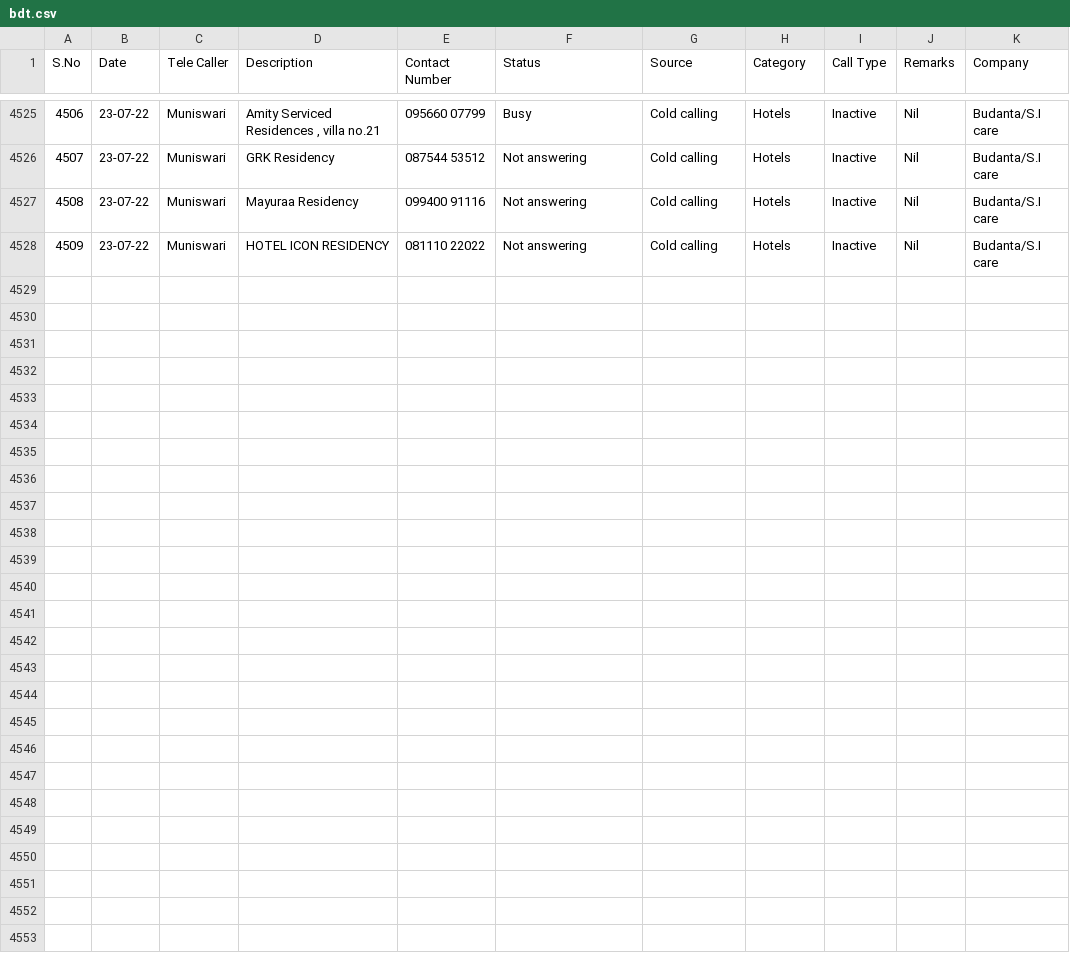
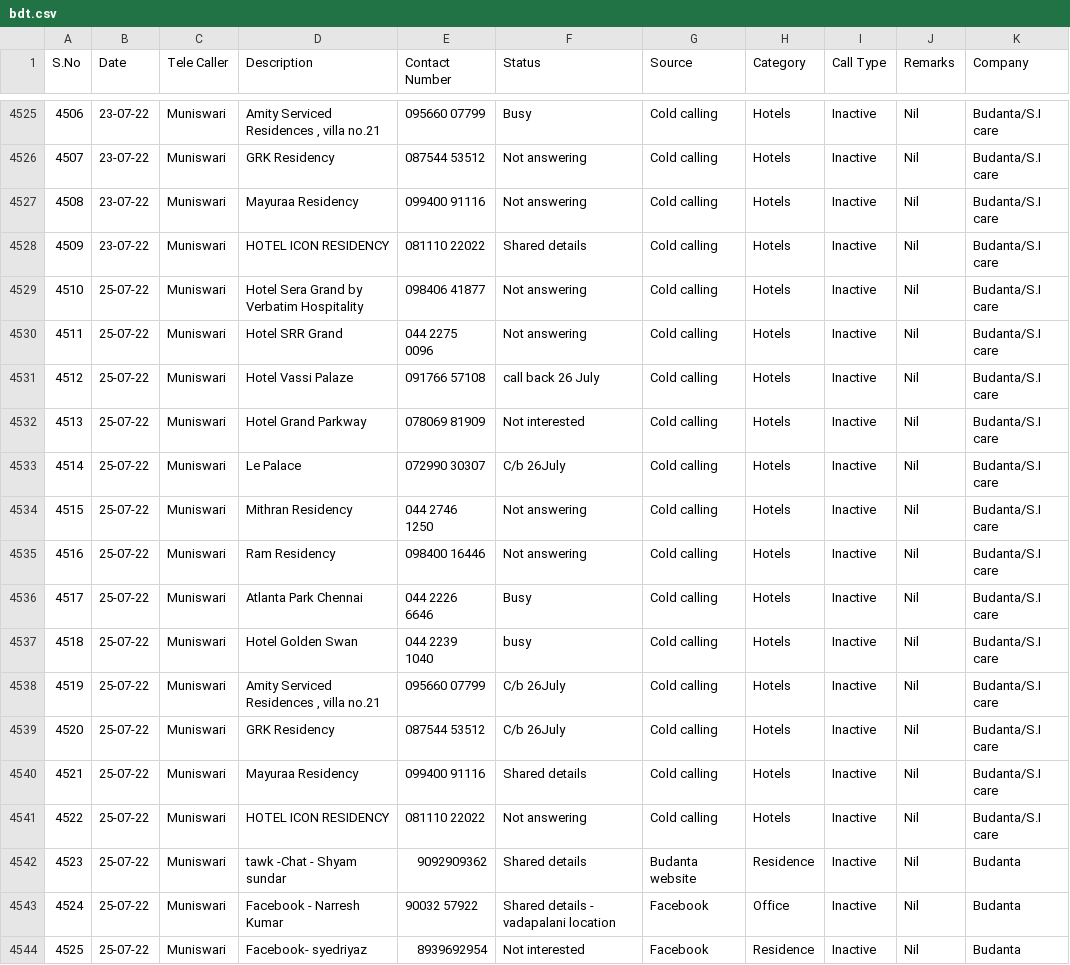
Before and after one commit to SimbhuTwice/sicare, a CSV file: bdt.csv, drawn as a sheet; only a part is shown, gaps mark what is left out; the diff names each change by its address in the sheet, - before the commit and + after, or states it on an @@ line.

Commit message:
Add files via upload

```diff
--- a/bdt.csv
+++ b/bdt.csv
-F4528 (Status): Not answering
+F4528 (Status): Shared details
+row 4529: 4510 | 25-07-22 | Muniswari | Hotel Sera Grand by Verbatim Hospitality | 098406 41877 | Not answering | Cold calling | Hotels | Inactive | Nil | Budanta/S.I care
+row 4530: 4511 | 25-07-22 | Muniswari | Hotel SRR Grand | 044 2275 0096 | Not answering | Cold calling | Hotels | Inactive | Nil | Budanta/S.I care
+row 4531: 4512 | 25-07-22 | Muniswari | Hotel Vassi Palaze | 091766 57108 | call back 26 July | Cold calling | Hotels | Inactive | Nil | Budanta/S.I care
+row 4532: 4513 | 25-07-22 | Muniswari | Hotel Grand Parkway | 078069 81909 | Not interested | Cold calling | Hotels | Inactive | Nil | Budanta/S.I care
+row 4533: 4514 | 25-07-22 | Muniswari | Le Palace | 072990 30307 | C/b 26July | Cold calling | Hotels | Inactive | Nil | Budanta/S.I care
+row 4534: 4515 | 25-07-22 | Muniswari | Mithran Residency | 044 2746 1250 | Not answering | Cold calling | Hotels | Inactive | Nil | Budanta/S.I care
+row 4535: 4516 | 25-07-22 | Muniswari | Ram Residency | 098400 16446 | Not answering | Cold calling | Hotels | Inactive | Nil | Budanta/S.I care
+row 4536: 4517 | 25-07-22 | Muniswari | Atlanta Park Chennai | 044 2226 6646 | Busy | Cold calling | Hotels | Inactive | Nil | Budanta/S.I care
+row 4537: 4518 | 25-07-22 | Muniswari | Hotel Golden Swan | 044 2239 1040 | busy | Cold calling | Hotels | Inactive | Nil | Budanta/S.I care
+row 4538: 4519 | 25-07-22 | Muniswari | Amity Serviced Residences , villa no.21 | 095660 07799 | C/b 26July | Cold calling | Hotels | Inactive | Nil | Budanta/S.I care
+row 4539: 4520 | 25-07-22 | Muniswari | GRK Residency | 087544 53512 | C/b 26July | Cold calling | Hotels | Inactive | Nil | Budanta/S.I care
+row 4540: 4521 | 25-07-22 | Muniswari | Mayuraa Residency | 099400 91116 | Shared details | Cold calling | Hotels | Inactive | Nil | Budanta/S.I care
+row 4541: 4522 | 25-07-22 | Muniswari | HOTEL ICON RESIDENCY | 081110 22022 | Not answering | Cold calling | Hotels | Inactive | Nil | Budanta/S.I care
+row 4542: 4523 | 25-07-22 | Muniswari | tawk -Chat - Shyam sundar | 9092909362 | Shared details | Budanta website | Residence | Inactive | Nil | Budanta
+row 4543: 4524 | 25-07-22 | Muniswari | Facebook - Narresh Kumar | 90032 57922 | Shared details - vadapalani location | Facebook | Office | Inactive | Nil | Budanta
+row 4544: 4525 | 25-07-22 | Muniswari | Facebook- syedriyaz | 8939692954 | Not interested | Facebook | Residence | Inactive | Nil | Budanta
```
